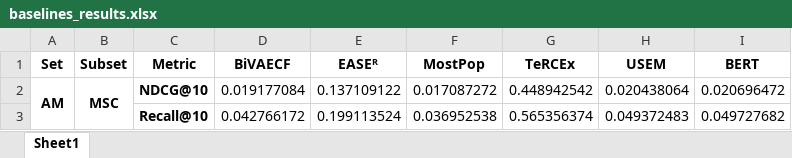
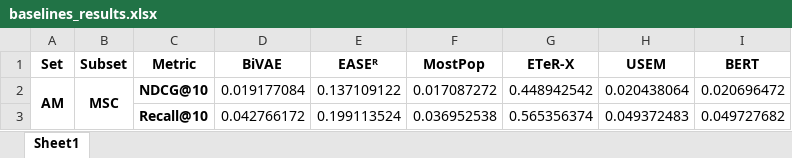
Before and after one commit to pablo-pnunez/TAVtext, an Excel workbook: output/baselines_results.xlsx, sheet Sheet1, drawn as a sheet; only a part is shown; values as stored, in another font and other column widths than the file's, no borders; the diff names each change by its address in the sheet, - before the commit and + after, or states it on an @@ line.

```diff
--- a/output/baselines_results.xlsx (sheet Sheet1)
+++ b/output/baselines_results.xlsx (sheet Sheet1)
-D1: BiVAECF
+D1: BiVAE
-G1: TeRCEx
+G1: ETeR-X
```
Also changed, not shown: models/all_baseline_data.xlsx, models/all_cold_start_data.xlsx, 10 other files.
